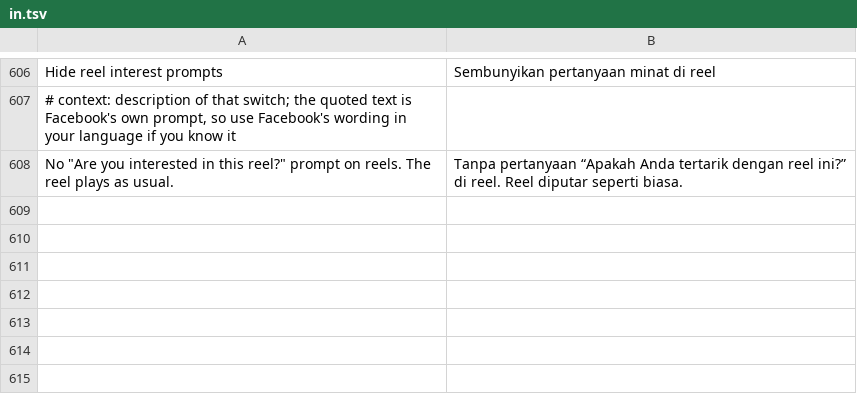
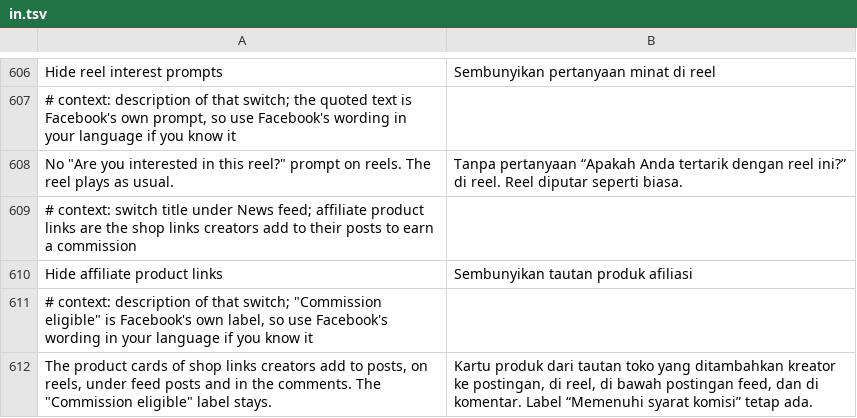
Before and after one commit to SA-SUJON/HushFacebook, a TSV file: extensions/shared/library/src/main/l10n/in.tsv, drawn as a sheet; only a part is shown, gaps mark what is left out.

```diff
--- a/extensions/shared/library/src/main/l10n/in.tsv
+++ b/extensions/shared/library/src/main/l10n/in.tsv
@@ -608 +608,5 @@ Hide reel interest prompts	Sembunyikan pertanyaan minat di reel
 No "Are you interested in this reel?" prompt on reels. The reel plays as usual.	Tanpa pertanyaan “Apakah Anda tertarik dengan reel ini?” di reel. Reel diputar seperti biasa.
+# context: switch title under News feed; affiliate product links are the shop links creators add to their posts to earn a commission
+Hide affiliate product links	Sembunyikan tautan produk afiliasi
+# context: description of that switch; "Commission eligible" is Facebook's own label, so use Facebook's wording in your language if you know it
+The product cards of shop links creators add to posts, on reels, under feed posts and in the comments. The "Commission eligible" label stays.	Kartu produk dari tautan toko yang ditambahkan kreator ke postingan, di reel, di bawah postingan feed, dan di komentar. Label “Memenuhi syarat komisi” tetap ada.
```
Also changed, not shown: extensions/shared/library/src/main/l10n/de.tsv, extensions/shared/library/src/main/l10n/es.tsv, 22 other files.
